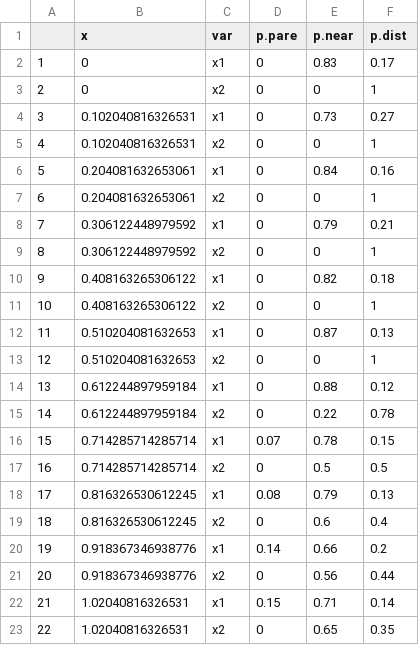
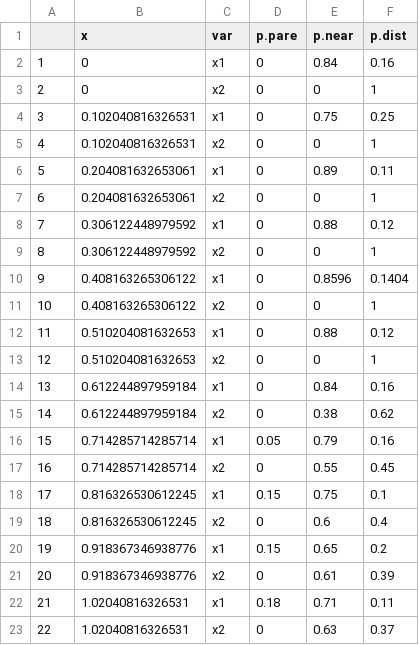
Before and after one commit to jkboualavong/MultiObjAdaptSamp, a CSV file: MLMethodTests_Quartic/Margin_GM.csv, drawn as a sheet; only a part is shown; the diff covers the shown part only.

```diff
--- a/MLMethodTests_Quartic/Margin_GM.csv
+++ b/MLMethodTests_Quartic/Margin_GM.csv
@@ -1,23 +1,23 @@
 "","x","var","p.pare","p.near","p.dist"
-"1",0,"x1",0,0.83,0.17
+"1",0,"x1",0,0.84,0.16
 "2",0,"x2",0,0,1
-"3",0.102040816326531,"x1",0,0.73,0.27
+"3",0.102040816326531,"x1",0,0.75,0.25
 "4",0.102040816326531,"x2",0,0,1
-"5",0.204081632653061,"x1",0,0.84,0.16
+"5",0.204081632653061,"x1",0,0.89,0.11
 "6",0.204081632653061,"x2",0,0,1
-"7",0.306122448979592,"x1",0,0.79,0.21
+"7",0.306122448979592,"x1",0,0.88,0.12
 "8",0.306122448979592,"x2",0,0,1
-"9",0.408163265306122,"x1",0,0.82,0.18
+"9",0.408163265306122,"x1",0,0.8596,0.1404
 "10",0.408163265306122,"x2",0,0,1
-"11",0.510204081632653,"x1",0,0.87,0.13
+"11",0.510204081632653,"x1",0,0.88,0.12
 "12",0.510204081632653,"x2",0,0,1
-"13",0.612244897959184,"x1",0,0.88,0.12
-"14",0.612244897959184,"x2",0,0.22,0.78
-"15",0.714285714285714,"x1",0.07,0.78,0.15
-"16",0.714285714285714,"x2",0,0.5,0.5
-"17",0.816326530612245,"x1",0.08,0.79,0.13
+"13",0.612244897959184,"x1",0,0.84,0.16
+"14",0.612244897959184,"x2",0,0.38,0.62
+"15",0.714285714285714,"x1",0.05,0.79,0.16
+"16",0.714285714285714,"x2",0,0.55,0.45
+"17",0.816326530612245,"x1",0.15,0.75,0.1
 "18",0.816326530612245,"x2",0,0.6,0.4
-"19",0.918367346938776,"x1",0.14,0.66,0.2
-"20",0.918367346938776,"x2",0,0.56,0.44
-"21",1.02040816326531,"x1",0.15,0.71,0.14
-"22",1.02040816326531,"x2",0,0.65,0.35
+"19",0.918367346938776,"x1",0.15,0.65,0.2
+"20",0.918367346938776,"x2",0,0.61,0.39
+"21",1.02040816326531,"x1",0.18,0.71,0.11
+"22",1.02040816326531,"x2",0,0.63,0.37
```
Also changed, not shown: 146 edited cells elsewhere in this file, MLMethodTests_Quartic/Margin_SVM_dist.csv, MLMethodTests_Quartic/Margin_SVM_radius.csv, 3 other files.
